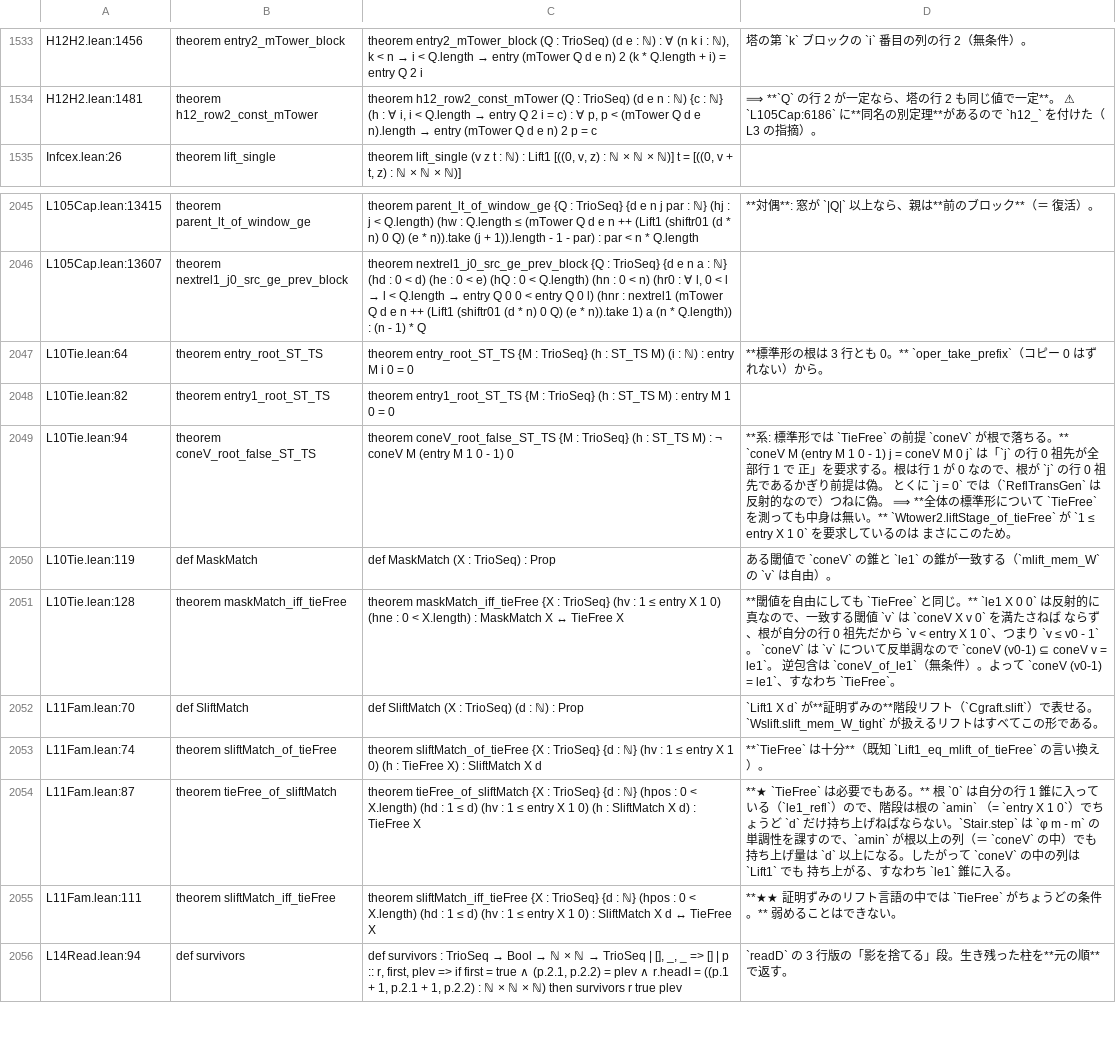
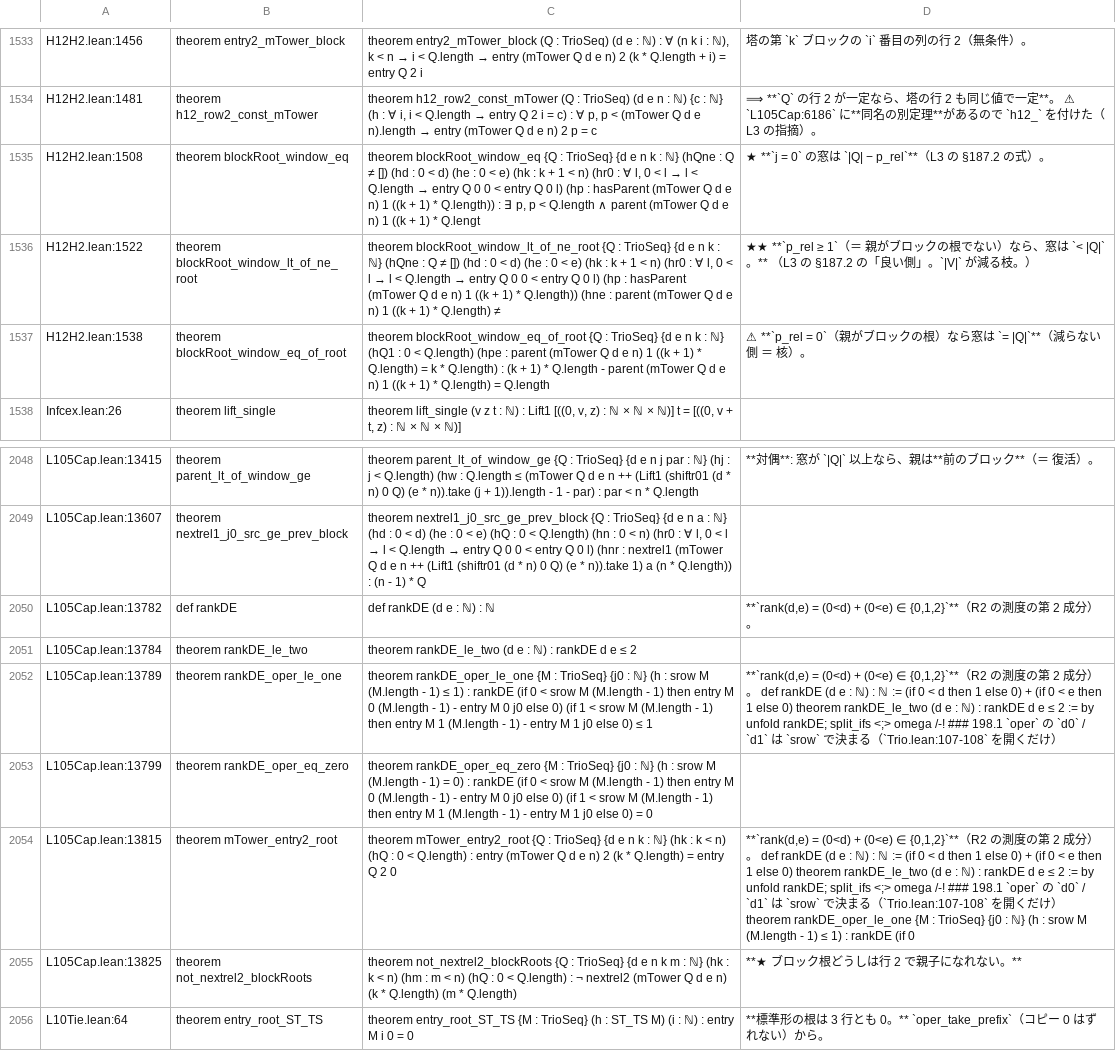
Before and after one commit to koteitan/trio, a TSV file: lean/LEMMA-INDEX.tsv, drawn as a sheet; only a part is shown, gaps mark what is left out; the shorter side is filled out with more unchanged rows; the diff names each change by its address in the sheet, - before the commit and + after, or states it on an @@ line.

Commit message:
LEMMA-INDEX.tsv: 再生成（L3 §196-198、H12 の最新を取り込み）

```diff
--- a/lean/LEMMA-INDEX.tsv
+++ b/lean/LEMMA-INDEX.tsv
+row 1535: H12H2.lean:1508 | theorem blockRoot_window_eq | theorem blockRoot_window_eq {Q : TrioSeq} {d e n k : ℕ} (hQne : Q ≠ []) (hd : 0 < d) (he : 0 < e) (hk : k + 1 < n) (hr0 : ∀ l, 0 < l → l < Q.length → entry Q 0 0 < entry Q 0 l) (hp : hasParent (mTower Q d e n) 1 ((k + 1) * Q.length)) : ∃ p, p < Q.length ∧ parent (mTower Q d e n) 1 ((k + 1) * Q.lengt | ★ **`j = 0` の窓は `|Q| − p_rel`**（L3 の §187.2 の式）。
+row 1536: H12H2.lean:1522 | theorem blockRoot_window_lt_of_ne_root | theorem blockRoot_window_lt_of_ne_root {Q : TrioSeq} {d e n k : ℕ} (hQne : Q ≠ []) (hd : 0 < d) (he : 0 < e) (hk : k + 1 < n) (hr0 : ∀ l, 0 < l → l < Q.length → entry Q 0 0 < entry Q 0 l) (hp : hasParent (mTower Q d e n) 1 ((k + 1) * Q.length)) (hne : parent (mTower Q d e n) 1 ((k + 1) * Q.length) ≠ | ★★ **`p_rel ≥ 1`（＝ 親がブロックの根でない）なら、窓は `< |Q|`。** （L3 の §187.2 の「良い側」。`|V|` が減る枝。）
+row 1537: H12H2.lean:1538 | theorem blockRoot_window_eq_of_root | theorem blockRoot_window_eq_of_root {Q : TrioSeq} {d e n k : ℕ} (hQ1 : 0 < Q.length) (hpe : parent (mTower Q d e n) 1 ((k + 1) * Q.length) = k * Q.length) : (k + 1) * Q.length - parent (mTower Q d e n) 1 ((k + 1) * Q.length) = Q.length | ⚠ **`p_rel = 0`（親がブロックの根）なら窓は `= |Q|`**（減らない側 ＝ 核）。
+row 2050: L105Cap.lean:13782 | def rankDE | def rankDE (d e : ℕ) : ℕ | **`rank(d,e) = (0<d) + (0<e) ∈ {0,1,2}`**（R2 の測度の第 2 成分）。
+row 2051: L105Cap.lean:13784 | theorem rankDE_le_two | theorem rankDE_le_two (d e : ℕ) : rankDE d e ≤ 2
+row 2052: L105Cap.lean:13789 | theorem rankDE_oper_le_one | theorem rankDE_oper_le_one {M : TrioSeq} {j0 : ℕ} (h : srow M (M.length - 1) ≤ 1) : rankDE (if 0 < srow M (M.length - 1) then entry M 0 (M.length - 1) - entry M 0 j0 else 0) (if 1 < srow M (M.length - 1) then entry M 1 (M.length - 1) - entry M 1 j0 else 0) ≤ 1 | **`rank(d,e) = (0<d) + (0<e) ∈ {0,1,2}`**（R2 の測度の第 2 成分）。 def rankDE (d e : ℕ) : ℕ := (if 0 < d then 1 else 0) + (if 0 < e then 1 else 0) theorem rankDE_le_two (d e : ℕ) : rankDE d e ≤ 2 := by unfold rankDE; split_ifs <;> omega /-! ### 198.1 `oper` の `d0` / `d1` は `srow` で決まる（`Trio.lean:107-108` を開くだけ）
+row 2053: L105Cap.lean:13799 | theorem rankDE_oper_eq_zero | theorem rankDE_oper_eq_zero {M : TrioSeq} {j0 : ℕ} (h : srow M (M.length - 1) = 0) : rankDE (if 0 < srow M (M.length - 1) then entry M 0 (M.length - 1) - entry M 0 j0 else 0) (if 1 < srow M (M.length - 1) then entry M 1 (M.length - 1) - entry M 1 j0 else 0) = 0
+row 2054: L105Cap.lean:13815 | theorem mTower_entry2_root | theorem mTower_entry2_root {Q : TrioSeq} {d e n k : ℕ} (hk : k < n) (hQ : 0 < Q.length) : entry (mTower Q d e n) 2 (k * Q.length) = entry Q 2 0 | **`rank(d,e) = (0<d) + (0<e) ∈ {0,1,2}`**（R2 の測度の第 2 成分）。 def rankDE (d e : ℕ) : ℕ := (if 0 < d then 1 else 0) + (if 0 < e then 1 else 0) theorem rankDE_le_two (d e : ℕ) : rankDE d e ≤ 2 := by unfold rankDE; split_ifs <;> omega /-! ### 198.1 `oper` の `d0` / `d1` は `srow` で決まる（`Trio.lean:107-108` を開くだけ） theorem rankDE_oper_le_one {M : TrioSeq} {j0 : ℕ} (h : srow M (M.length - 1) ≤ 1) : rankDE (if 0
+row 2055: L105Cap.lean:13825 | theorem not_nextrel2_blockRoots | theorem not_nextrel2_blockRoots {Q : TrioSeq} {d e n k m : ℕ} (hk : k < n) (hm : m < n) (hQ : 0 < Q.length) : ¬ nextrel2 (mTower Q d e n) (k * Q.length) (m * Q.length) | **★ ブロック根どうしは行 2 で親子になれない。**
```
